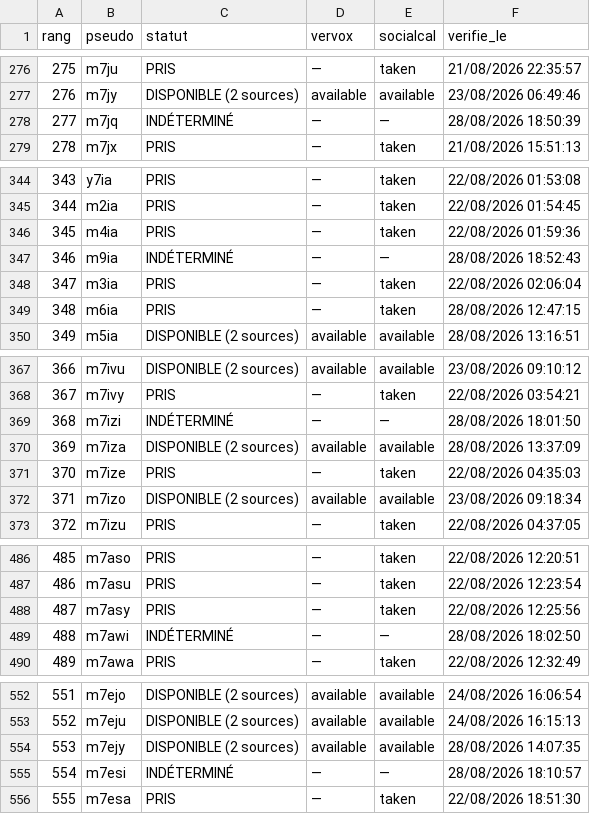
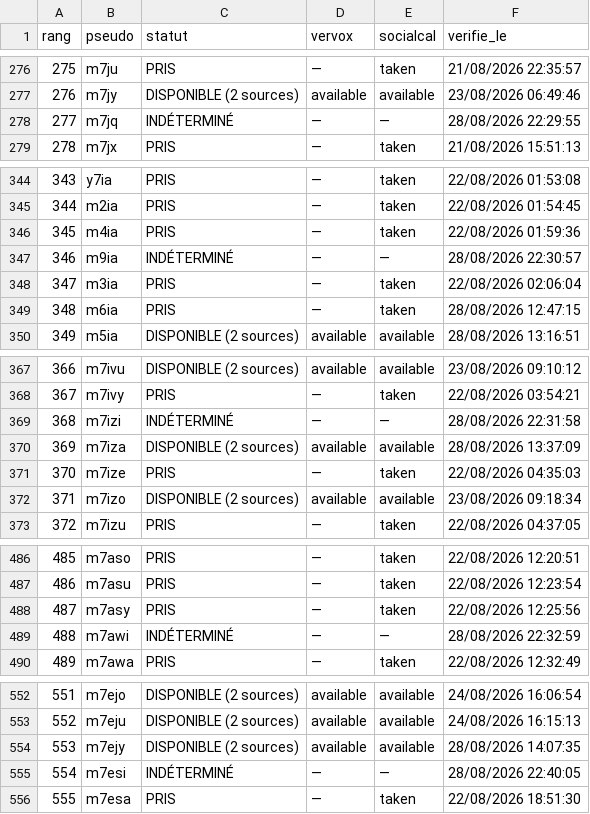
Before and after one commit to Kostas258/Kostas258, a CSV file: liste_1000.csv, drawn as a sheet; only a part is shown, gaps mark what is left out; the diff covers the shown part only.

```diff
--- a/liste_1000.csv
+++ b/liste_1000.csv
@@ -277,3 +277,3 @@ rang,pseudo,statut,vervox,socialcal,verifie_le
 276,m7jy,DISPONIBLE (2 sources),available,available,23/08/2026 06:49:46
-277,m7jq,INDÉTERMINÉ,—,—,28/08/2026 18:50:39
+277,m7jq,INDÉTERMINÉ,—,—,28/08/2026 22:29:55
 278,m7jx,PRIS,—,taken,21/08/2026 15:51:13
@@ -346,3 +346,3 @@ rang,pseudo,statut,vervox,socialcal,verifie_le
 345,m4ia,PRIS,—,taken,22/08/2026 01:59:36
-346,m9ia,INDÉTERMINÉ,—,—,28/08/2026 18:52:43
+346,m9ia,INDÉTERMINÉ,—,—,28/08/2026 22:30:57
 347,m3ia,PRIS,—,taken,22/08/2026 02:06:04
@@ -368,3 +368,3 @@ rang,pseudo,statut,vervox,socialcal,verifie_le
 367,m7ivy,PRIS,—,taken,22/08/2026 03:54:21
-368,m7izi,INDÉTERMINÉ,—,—,28/08/2026 18:01:50
+368,m7izi,INDÉTERMINÉ,—,—,28/08/2026 22:31:58
 369,m7iza,DISPONIBLE (2 sources),available,available,28/08/2026 13:37:09
@@ -488,3 +488,3 @@ rang,pseudo,statut,vervox,socialcal,verifie_le
 487,m7asy,PRIS,—,taken,22/08/2026 12:25:56
-488,m7awi,INDÉTERMINÉ,—,—,28/08/2026 18:02:50
+488,m7awi,INDÉTERMINÉ,—,—,28/08/2026 22:32:59
 489,m7awa,PRIS,—,taken,22/08/2026 12:32:49
@@ -554,3 +554,3 @@ rang,pseudo,statut,vervox,socialcal,verifie_le
 553,m7ejy,DISPONIBLE (2 sources),available,available,28/08/2026 14:07:35
-554,m7esi,INDÉTERMINÉ,—,—,28/08/2026 18:10:57
+554,m7esi,INDÉTERMINÉ,—,—,28/08/2026 22:40:05
 555,m7esa,PRIS,—,taken,22/08/2026 18:51:30
```
Also changed, not shown: 21 edited cells elsewhere in this file, 5 other files.
